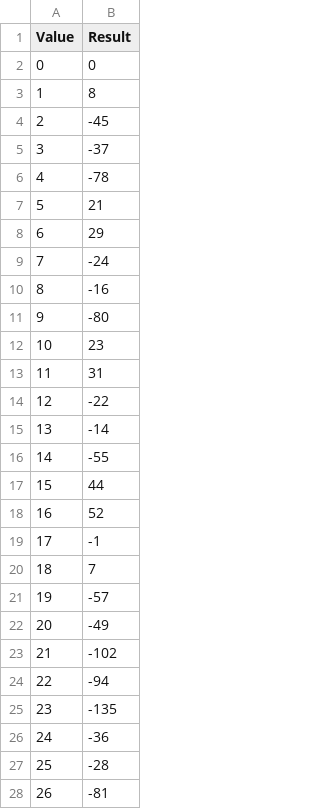
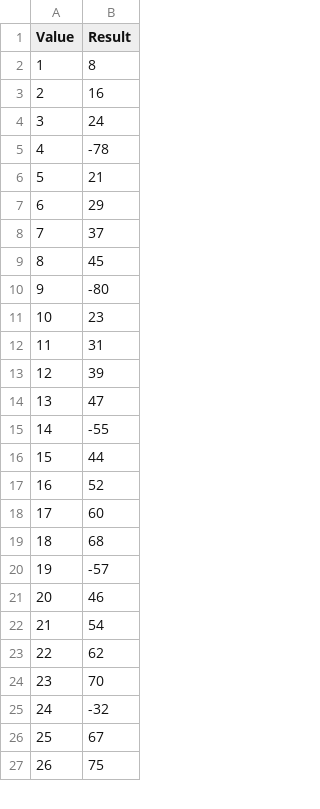
Before and after one commit to Gerard-Lahuerta/TFG, a CSV file: data/roman.csv, drawn as a sheet; only a part is shown; the diff covers the shown part only.

```diff
--- a/data/roman.csv
+++ b/data/roman.csv
@@ -1,6 +1,5 @@
 Value; Result
-0;0
 1;8
-2;-45
-3;-37
+2;16
+3;24
 4;-78
@@ -8,4 +7,4 @@ Value; Result
 6;29
-7;-24
-8;-16
+7;37
+8;45
 9;-80
@@ -13,4 +12,4 @@ Value; Result
 11;31
-12;-22
-13;-14
+12;39
+13;47
 14;-55
@@ -18,11 +17,11 @@ Value; Result
 16;52
-17;-1
-18;7
+17;60
+18;68
 19;-57
-20;-49
-21;-102
-22;-94
-23;-135
-24;-36
-25;-28
-26;-81
+20;46
+21;54
+22;62
+23;70
+24;-32
+25;67
+26;75
```
Also changed, not shown: 40 removed rows and 17 edited cells elsewhere in this file, 7 other files.
